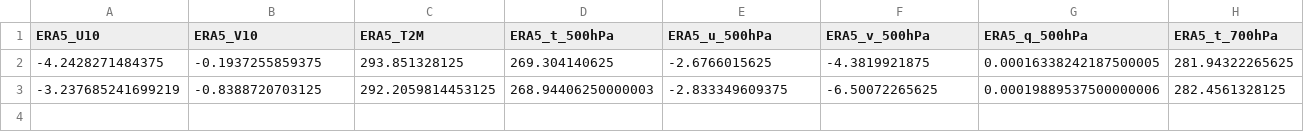
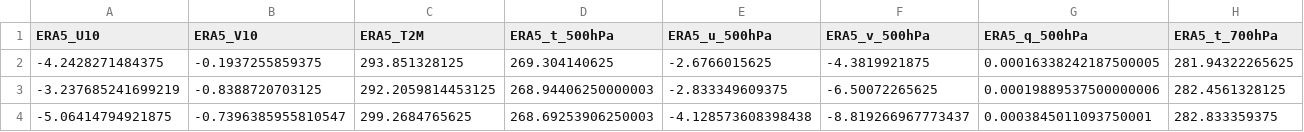
Before and after one commit to Aprameya05/SIH-Hyperlocal-Warning, a CSV file: data/gfs_realtime_43295.csv, drawn as a sheet; only a part is shown; rows hold the shown columns only; the diff names each change by its address in the sheet, - before the commit and + after, or states it on an @@ line.

```diff
--- a/data/gfs_realtime_43295.csv
+++ b/data/gfs_realtime_43295.csv
+row 4: -5.06414794921875 | -0.7396385955810547 | 299.2684765625 | 268.69253906250003 | -4.128573608398438 | -8.819266967773437 | 0.0003845011093750001 | 282.833359375
```
Also changed, not shown: data/forecast_log.csv, data/upperair_realtime_43295.csv, 10 other files.
